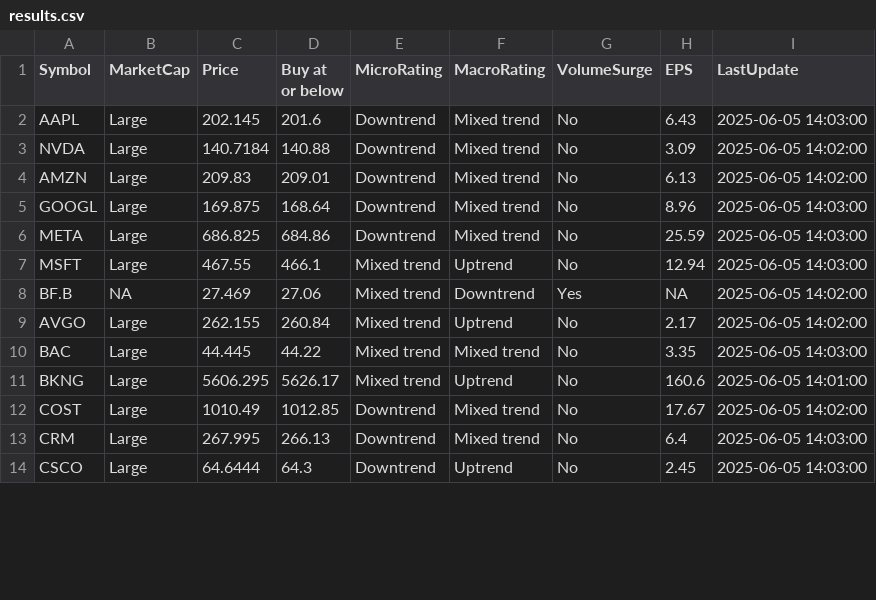
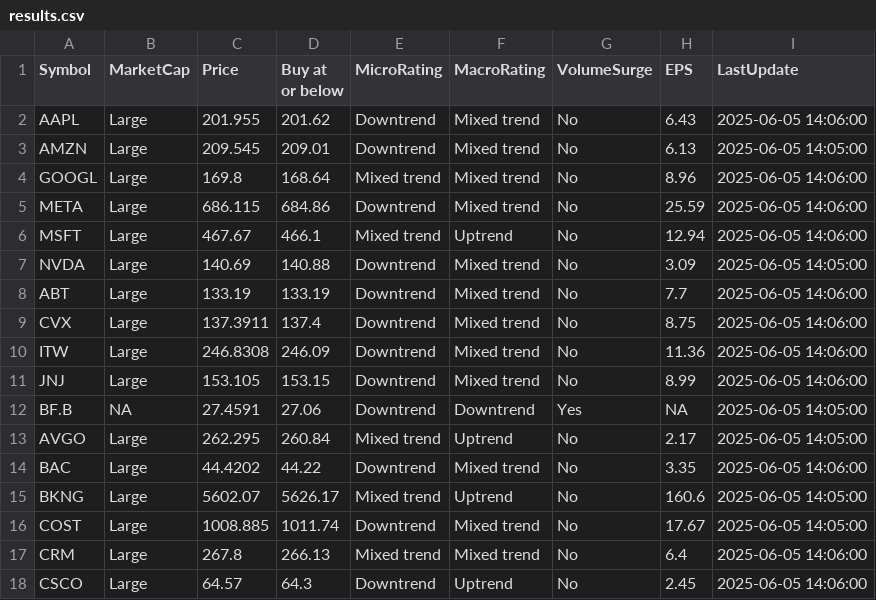
Before and after one commit to kuppal3gt/MSF, a CSV file: results.csv, drawn as a sheet; only a part is shown; the diff covers the shown part only.

Commit message:
Auto-update results at Thu Jun  5 14:10:00 EDT 2025

```diff
--- a/results.csv
+++ b/results.csv
@@ -1,14 +1,18 @@
 "Symbol","MarketCap","Price","Buy at or below","MicroRating","MacroRating","VolumeSurge","EPS","LastUpdate"
-"AAPL","Large",202.145,201.6,"Downtrend","Mixed trend","No",6.43,"2025-06-05 14:03:00"
-"NVDA","Large",140.7184,140.88,"Downtrend","Mixed trend","No",3.09,"2025-06-05 14:02:00"
-"AMZN","Large",209.83,209.01,"Downtrend","Mixed trend","No",6.13,"2025-06-05 14:02:00"
-"GOOGL","Large",169.875,168.64,"Downtrend","Mixed trend","No",8.96,"2025-06-05 14:03:00"
-"META","Large",686.825,684.86,"Downtrend","Mixed trend","No",25.59,"2025-06-05 14:03:00"
-"MSFT","Large",467.55,466.1,"Mixed trend","Uptrend","No",12.94,"2025-06-05 14:03:00"
-"BF.B",NA,27.469,27.06,"Mixed trend","Downtrend","Yes",NA,"2025-06-05 14:02:00"
-"AVGO","Large",262.155,260.84,"Mixed trend","Uptrend","No",2.17,"2025-06-05 14:02:00"
-"BAC","Large",44.445,44.22,"Mixed trend","Mixed trend","No",3.35,"2025-06-05 14:03:00"
-"BKNG","Large",5606.295,5626.17,"Mixed trend","Uptrend","No",160.6,"2025-06-05 14:01:00"
-"COST","Large",1010.49,1012.85,"Downtrend","Mixed trend","No",17.67,"2025-06-05 14:02:00"
-"CRM","Large",267.995,266.13,"Downtrend","Mixed trend","No",6.4,"2025-06-05 14:03:00"
-"CSCO","Large",64.6444,64.3,"Downtrend","Uptrend","No",2.45,"2025-06-05 14:03:00"
+"AAPL","Large",201.955,201.62,"Downtrend","Mixed trend","No",6.43,"2025-06-05 14:06:00"
+"AMZN","Large",209.545,209.01,"Downtrend","Mixed trend","No",6.13,"2025-06-05 14:05:00"
+"GOOGL","Large",169.8,168.64,"Mixed trend","Mixed trend","No",8.96,"2025-06-05 14:06:00"
+"META","Large",686.115,684.86,"Downtrend","Mixed trend","No",25.59,"2025-06-05 14:06:00"
+"MSFT","Large",467.67,466.1,"Mixed trend","Uptrend","No",12.94,"2025-06-05 14:06:00"
+"NVDA","Large",140.69,140.88,"Downtrend","Mixed trend","No",3.09,"2025-06-05 14:05:00"
+"ABT","Large",133.19,133.19,"Downtrend","Mixed trend","No",7.7,"2025-06-05 14:06:00"
+"CVX","Large",137.3911,137.4,"Downtrend","Mixed trend","No",8.75,"2025-06-05 14:06:00"
+"ITW","Large",246.8308,246.09,"Downtrend","Mixed trend","No",11.36,"2025-06-05 14:06:00"
+"JNJ","Large",153.105,153.15,"Downtrend","Mixed trend","No",8.99,"2025-06-05 14:06:00"
+"BF.B",NA,27.4591,27.06,"Downtrend","Downtrend","Yes",NA,"2025-06-05 14:05:00"
+"AVGO","Large",262.295,260.84,"Mixed trend","Uptrend","No",2.17,"2025-06-05 14:05:00"
+"BAC","Large",44.4202,44.22,"Downtrend","Mixed trend","No",3.35,"2025-06-05 14:06:00"
+"BKNG","Large",5602.07,5626.17,"Mixed trend","Uptrend","No",160.6,"2025-06-05 14:05:00"
+"COST","Large",1008.885,1011.74,"Downtrend","Mixed trend","No",17.67,"2025-06-05 14:05:00"
+"CRM","Large",267.8,266.13,"Mixed trend","Mixed trend","No",6.4,"2025-06-05 14:06:00"
+"CSCO","Large",64.57,64.3,"Downtrend","Uptrend","No",2.45,"2025-06-05 14:06:00"
```
Also changed, not shown: 4 removed rows and 10 edited cells elsewhere in this file, results_basic.csv, results_essential.csv, 1 other file.
